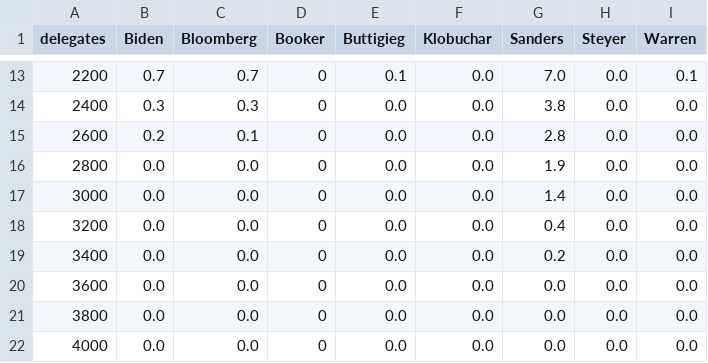
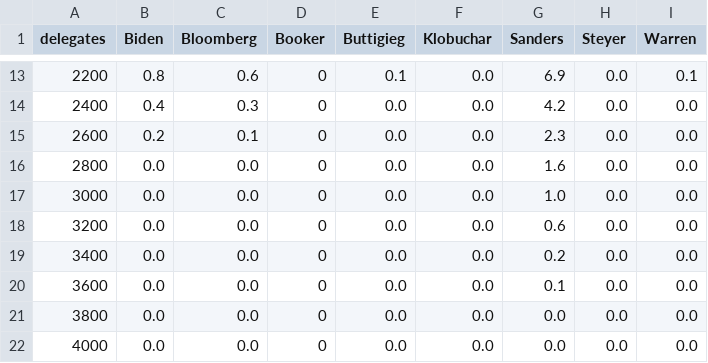
Before and after one commit to ben2vec/jhkforecasts, a CSV file: democratic_primary/histogram.csv, drawn as a sheet; only a part is shown, gaps mark what is left out; the diff covers the shown part only.

```diff
--- a/democratic_primary/histogram.csv
+++ b/democratic_primary/histogram.csv
@@ -13,9 +13,9 @@ delegates,Biden,Bloomberg,Booker,Buttigieg,Klobuchar,Sanders,Steyer,Warren
-2200,0.7,0.7,0,0.1,0.0,7.0,0.0,0.1
-2400,0.3,0.3,0,0.0,0.0,3.8,0.0,0.0
-2600,0.2,0.1,0,0.0,0.0,2.8,0.0,0.0
-2800,0.0,0.0,0,0.0,0.0,1.9,0.0,0.0
-3000,0.0,0.0,0,0.0,0.0,1.4,0.0,0.0
-3200,0.0,0.0,0,0.0,0.0,0.4,0.0,0.0
+2200,0.8,0.6,0,0.1,0.0,6.9,0.0,0.1
+2400,0.4,0.3,0,0.0,0.0,4.2,0.0,0.0
+2600,0.2,0.1,0,0.0,0.0,2.3,0.0,0.0
+2800,0.0,0.0,0,0.0,0.0,1.6,0.0,0.0
+3000,0.0,0.0,0,0.0,0.0,1.0,0.0,0.0
+3200,0.0,0.0,0,0.0,0.0,0.6,0.0,0.0
 3400,0.0,0.0,0,0.0,0.0,0.2,0.0,0.0
-3600,0.0,0.0,0,0.0,0.0,0.0,0.0,0.0
+3600,0.0,0.0,0,0.0,0.0,0.1,0.0,0.0
 3800,0.0,0.0,0,0.0,0.0,0.0,0.0,0.0
```
Also changed, not shown: 62 edited cells elsewhere in this file, democratic_primary/manip.csv, 6 other files.
